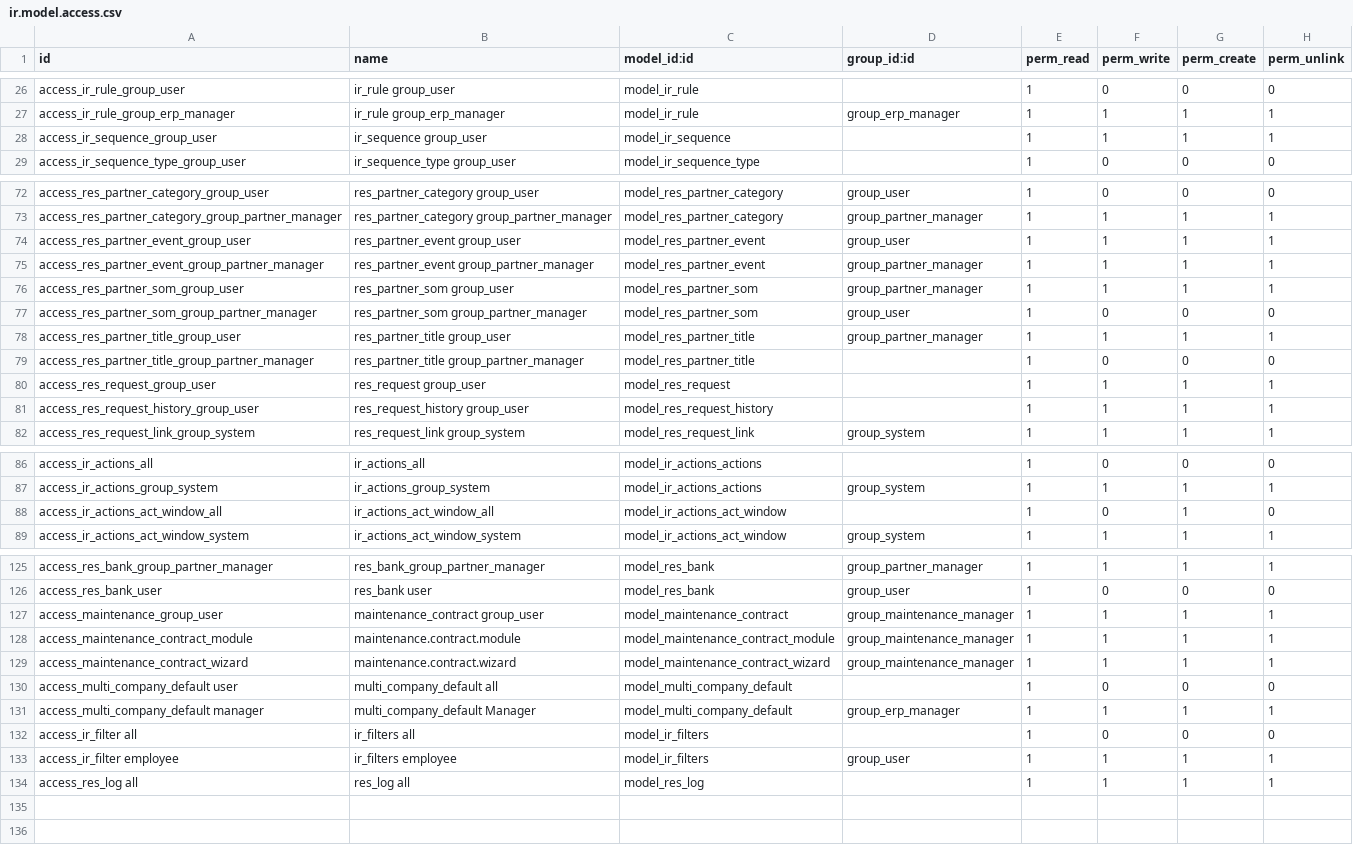
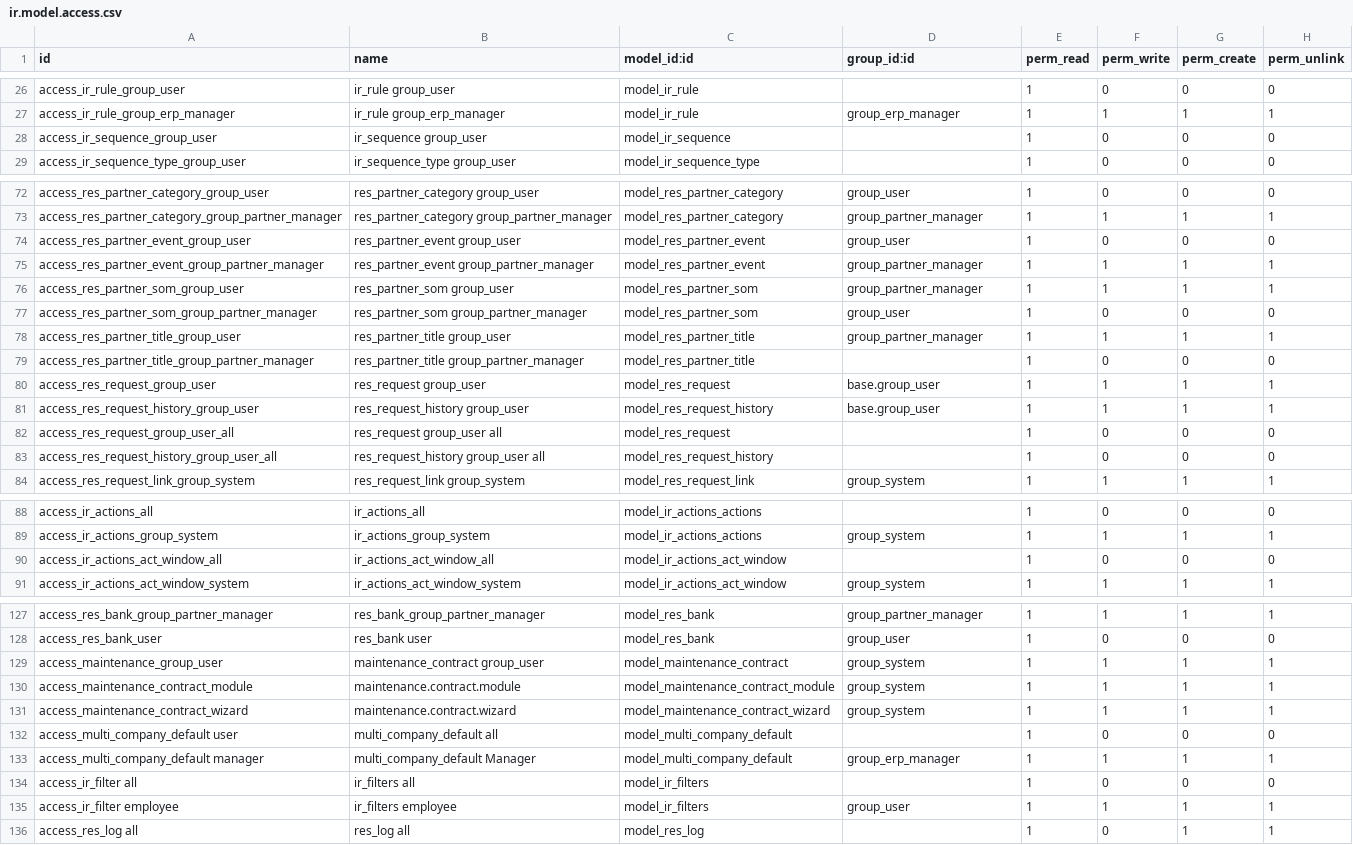
Before and after one commit to xrg/openerp-server, a CSV file: bin/addons/base/security/ir.model.access.csv, drawn as a sheet; only a part is shown, gaps mark what is left out; the diff covers the shown part only.

Commit message:
access rights

```diff
--- a/bin/addons/base/security/ir.model.access.csv
+++ b/bin/addons/base/security/ir.model.access.csv
@@ -27,3 +27,3 @@
 "access_ir_rule_group_erp_manager","ir_rule group_erp_manager","model_ir_rule","group_erp_manager",1,1,1,1
-"access_ir_sequence_group_user","ir_sequence group_user","model_ir_sequence",,1,1,1,1
+"access_ir_sequence_group_user","ir_sequence group_user","model_ir_sequence",,1,0,0,0
 "access_ir_sequence_type_group_user","ir_sequence_type group_user","model_ir_sequence_type",,1,0,0,0
@@ -73,3 +73,3 @@
 "access_res_partner_category_group_partner_manager","res_partner_category group_partner_manager","model_res_partner_category","group_partner_manager",1,1,1,1
-"access_res_partner_event_group_user","res_partner_event group_user","model_res_partner_event","group_user",1,1,1,1
+"access_res_partner_event_group_user","res_partner_event group_user","model_res_partner_event","group_user",1,0,0,0
 "access_res_partner_event_group_partner_manager","res_partner_event group_partner_manager","model_res_partner_event","group_partner_manager",1,1,1,1
@@ -79,4 +79,6 @@
 "access_res_partner_title_group_partner_manager","res_partner_title group_partner_manager","model_res_partner_title",,1,0,0,0
-"access_res_request_group_user","res_request group_user","model_res_request",,1,1,1,1
-"access_res_request_history_group_user","res_request_history group_user","model_res_request_history",,1,1,1,1
+"access_res_request_group_user","res_request group_user","model_res_request",base.group_user,1,1,1,1
+"access_res_request_history_group_user","res_request_history group_user","model_res_request_history",base.group_user,1,1,1,1
+"access_res_request_group_user_all","res_request group_user all","model_res_request",,1,0,0,0
+"access_res_request_history_group_user_all","res_request_history group_user all","model_res_request_history",,1,0,0,0
 "access_res_request_link_group_system","res_request_link group_system","model_res_request_link","group_system",1,1,1,1
@@ -87,3 +89,3 @@
 "access_ir_actions_group_system","ir_actions_group_system","model_ir_actions_actions","group_system",1,1,1,1
-"access_ir_actions_act_window_all","ir_actions_act_window_all","model_ir_actions_act_window",,1,0,1,0
+"access_ir_actions_act_window_all","ir_actions_act_window_all","model_ir_actions_act_window",,1,0,0,0
 "access_ir_actions_act_window_system","ir_actions_act_window_system","model_ir_actions_act_window","group_system",1,1,1,1
@@ -126,5 +128,5 @@
 "access_res_bank_user","res_bank user","model_res_bank","group_user",1,0,0,0
-"access_maintenance_group_user","maintenance_contract group_user","model_maintenance_contract","group_maintenance_manager",1,1,1,1
-"access_maintenance_contract_module","maintenance.contract.module","model_maintenance_contract_module","group_maintenance_manager",1,1,1,1
-"access_maintenance_contract_wizard","maintenance.contract.wizard","model_maintenance_contract_wizard","group_maintenance_manager",1,1,1,1
+"access_maintenance_group_user","maintenance_contract group_user","model_maintenance_contract","group_system",1,1,1,1
+"access_maintenance_contract_module","maintenance.contract.module","model_maintenance_contract_module","group_system",1,1,1,1
+"access_maintenance_contract_wizard","maintenance.contract.wizard","model_maintenance_contract_wizard","group_system",1,1,1,1
 "access_multi_company_default user","multi_company_default all","model_multi_company_default",,1,0,0,0
@@ -133,2 +135,2 @@
 "access_ir_filter employee","ir_filters employee","model_ir_filters","group_user",1,1,1,1
-"access_res_log all","res_log all","model_res_log",,1,1,1,1
+"access_res_log all","res_log all","model_res_log",,1,0,1,1
```
Also changed, not shown: 2 edited cells elsewhere in this file, 5 other files.
